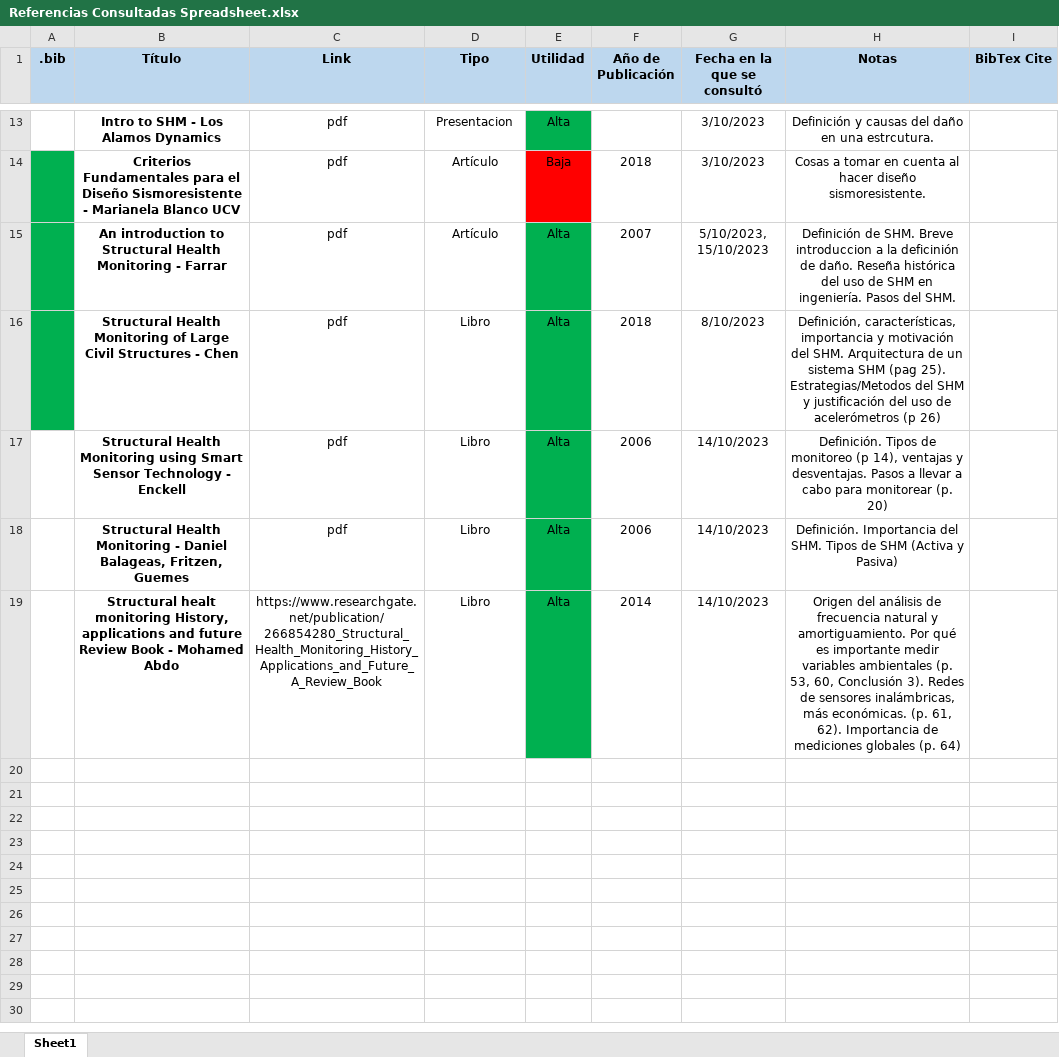
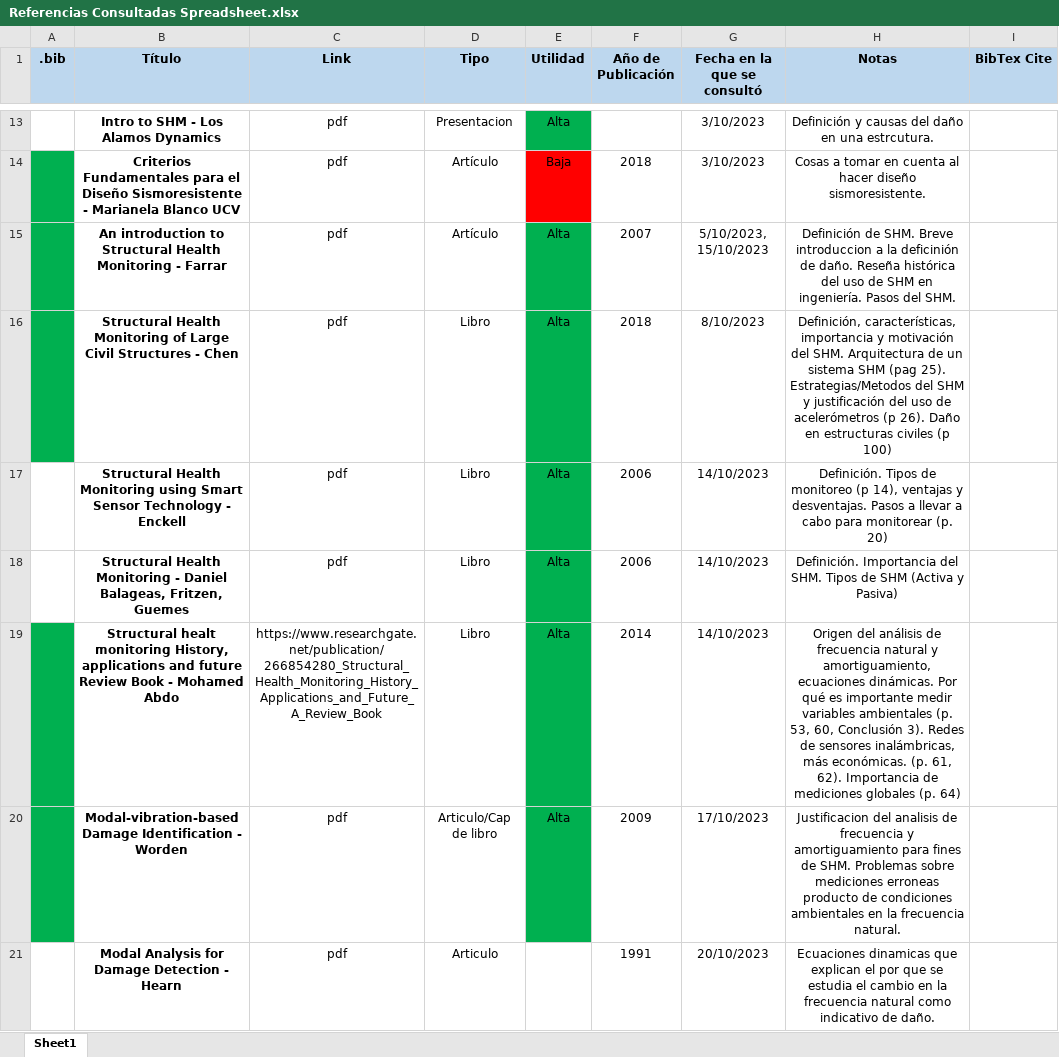
Before and after one commit to alejandrotovar9/TEG_JT_UCV, an Excel workbook: Referencias Consultadas Spreadsheet.xlsx, sheet Sheet1, drawn as a sheet; only a part is shown, gaps mark what is left out; values as stored, in another font and other column widths than the file's, no borders; the diff names each change by its address in the sheet, - before the commit and + after, or states it on an @@ line.

Commit message:
antes de comenzar con salud estructural

```diff
--- a/Referencias Consultadas Spreadsheet.xlsx (sheet Sheet1)
+++ b/Referencias Consultadas Spreadsheet.xlsx (sheet Sheet1)
-H16 (Notas): …acelerómetros (p 26)
+H16 (Notas): …acelerómetros (p 26). Daño en estructuras civiles (p 100)
-A19 fill: none
+A19 fill: #00B050
-H19 (Notas): …natural y amortiguamiento. Por qué…
+H19 (Notas): …natural y amortiguamiento, ecuaciones dinámicas. Por qué…
+row 20:  | Modal-vibration-based Damage Identification - Worden | pdf | Articulo/Cap de libro | Alta | 2009 | 17/10/2023 | Justificacion del analisis de frecuencia y amortiguamiento para fines de SHM. Problemas sobre mediciones erroneas producto de condiciones ambientales en la frecuencia natural.
+row 21:  | Modal Analysis for Damage Detection - Hearn | pdf | Articulo |  | 1991 | 20/10/2023 | Ecuaciones dinamicas que explican el por que se estudia el cambio en la frecuencia natural como indicativo de daño.
```
Also changed, not shown: 7 other files.
